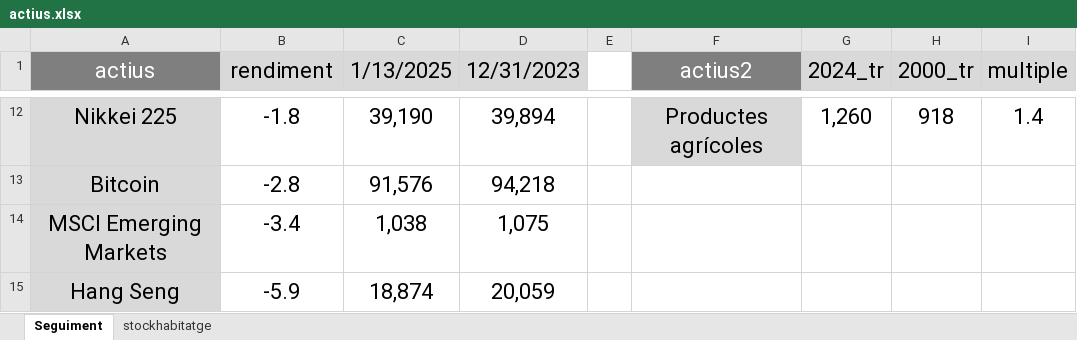
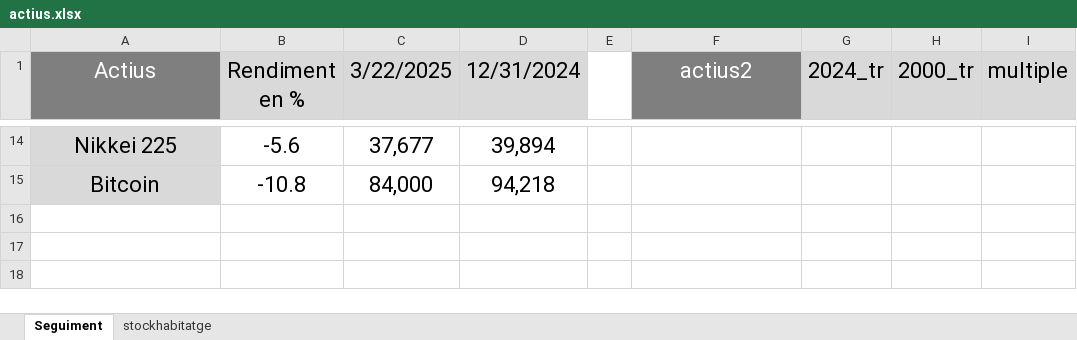
Before and after one commit to galetaire/marketmonitor, an Excel workbook: actius.xlsx, sheet Seguiment, drawn as a sheet; only a part is shown, gaps mark what is left out; values as stored, in another font and other column widths than the file's, no borders; conditional formats not drawn; removed rows and columns are numbered as before the commit, all else as after; the diff covers the shown part only; the diff names each change by its address in the sheet, - before the commit and + after, or states it on an @@ line.

```diff
--- a/actius.xlsx (sheet Seguiment)
+++ b/actius.xlsx (sheet Seguiment)
-A1: actius
+A1: Actius
-B1: rendiment
+B1: Rendiment en %
-C1: 1/13/2025
+C1: 3/22/2025
-D1: 12/31/2023
+D1: 12/31/2024
-B14 (Rendiment en %): -1.8
+B14 (Rendiment en %): -5.6
-C14 (3/22/2025): 39,190
+C14 (3/22/2025): 37,677
-F14 (actius2): Productes agrícoles
+F14 (actius2): (empty)
-F14 fill: #D9D9D9
+F14 fill: none
-G14 (2024_tr): 1,260
+G14 (2024_tr): (empty)
-H14 (2000_tr): 918
+H14 (2000_tr): (empty)
-I14 (multiple): 1.4
+I14 (multiple): (empty)
-B15 (Rendiment en %): -2.8
+B15 (Rendiment en %): -10.8
-C15 (3/22/2025): 91,576
+C15 (3/22/2025): 84,000
-row 14: MSCI Emerging Markets | -3.4 | 1,038 | 1,075
-row 15: Hang Seng | -5.9 | 18,874 | 20,059
```
Also changed, not shown: 5 added rows, 3 removed rows and 26 edited cells elsewhere in this sheet, sheet stockhabitatge, formulas that keep their value, market_data.xlsx, 1 other file.
